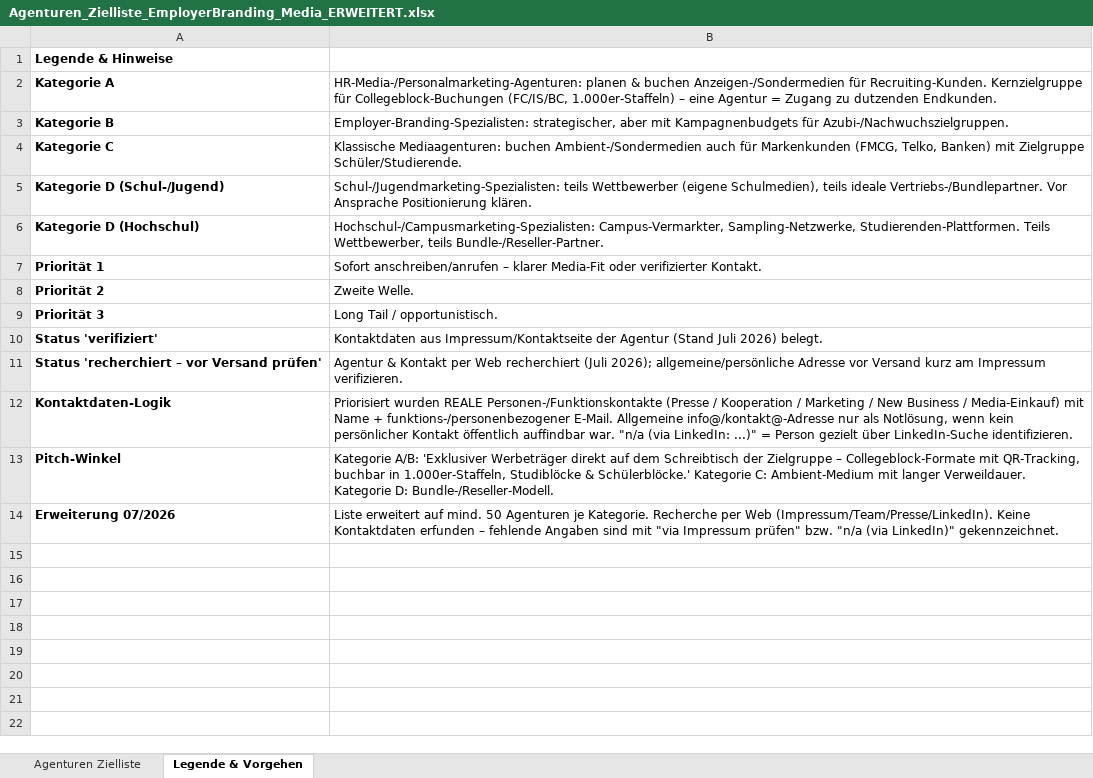
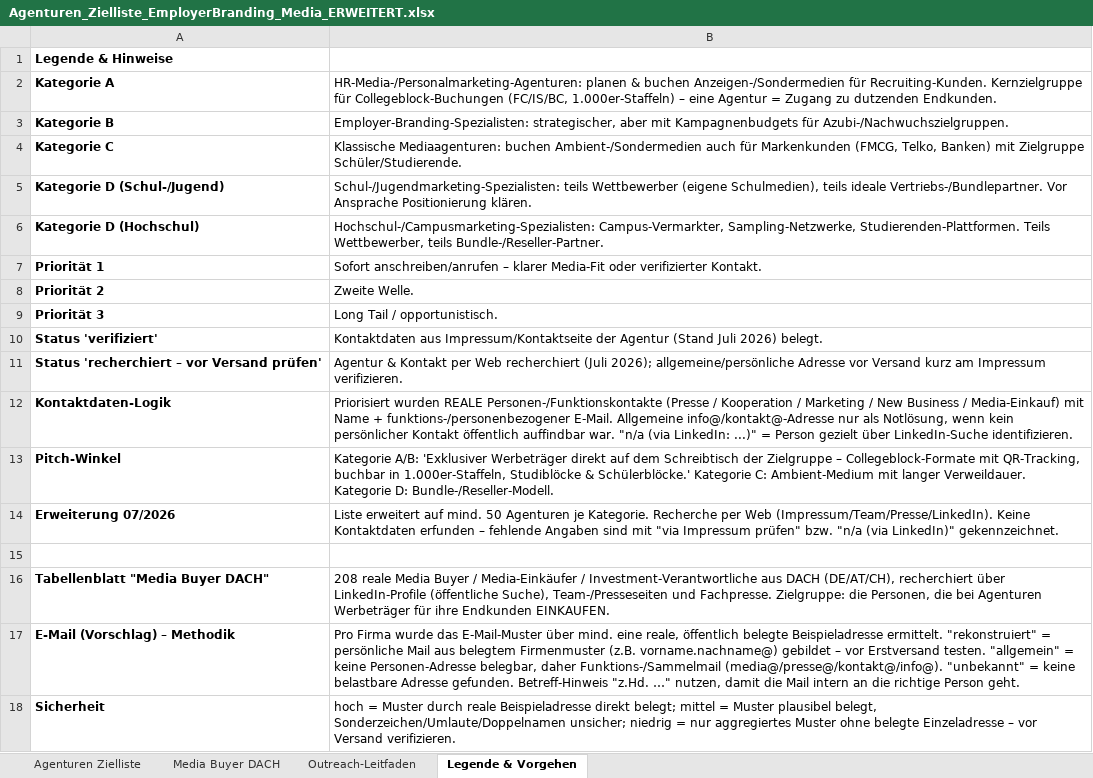
Before and after one commit to KingGebbo/stopspam24, an Excel workbook: Agenturen_Zielliste_EmployerBranding_Media_ERWEITERT.xlsx, sheet Legende & Vorgehen, drawn as a sheet; values as stored, in another font and other column widths than the file's, no borders; the diff names each change by its address in the sheet, - before the commit and + after, or states it on an @@ line.

```diff
--- a/Agenturen_Zielliste_EmployerBranding_Media_ERWEITERT.xlsx (sheet Legende & Vorgehen)
+++ b/Agenturen_Zielliste_EmployerBranding_Media_ERWEITERT.xlsx (sheet Legende & Vorgehen)
+sheet tab: Media Buyer DACH
+sheet tab: Outreach-Leitfaden
+row 15: (empty)
+row 16: Tabellenblatt "Media Buyer DACH" | 208 reale Media Buyer / Media-Einkäufer / Investment-Verantwortliche aus DACH (DE/AT/CH), recherchiert über LinkedIn-Profile (öffentliche Suche), Team-/Presseseiten und Fachpresse. Zielgruppe: die Personen, die bei Agenturen Werbeträger für ihre Endkunden EINKAUFEN.
+row 17: E-Mail (Vorschlag) – Methodik | Pro Firma wurde das E-Mail-Muster über mind. eine reale, öffentlich belegte Beispieladresse ermittelt. "rekonstruiert" = persönliche Mail aus belegtem Firmenmuster (z.B. vorname.nachname@) gebildet – vor Erstversand testen. "allgemein" = keine Personen-Adresse belegbar, daher Funktions-/Sammelmail (media@/presse@/kontakt@/info@). "unbekannt" = keine belastbare Adresse gefunden. Betreff-Hinweis "z.Hd. …" nutzen, damit die Mail intern an die richtige Person geht.
+row 18: Sicherheit | hoch = Muster durch reale Beispieladresse direkt belegt; mittel = Muster plausibel belegt, Sonderzeichen/Umlaute/Doppelnamen unsicher; niedrig = nur aggregiertes Muster ohne belegte Einzeladresse – vor Versand verifizieren.
```
Also changed, not shown: 1 other file.
